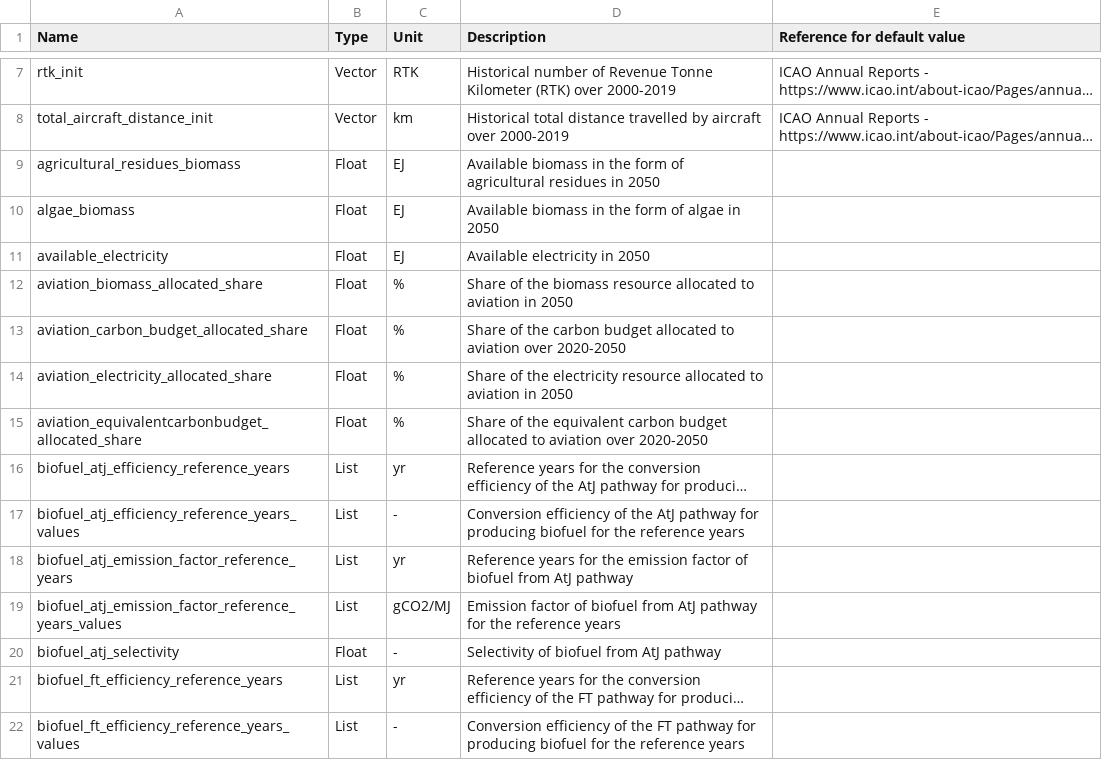
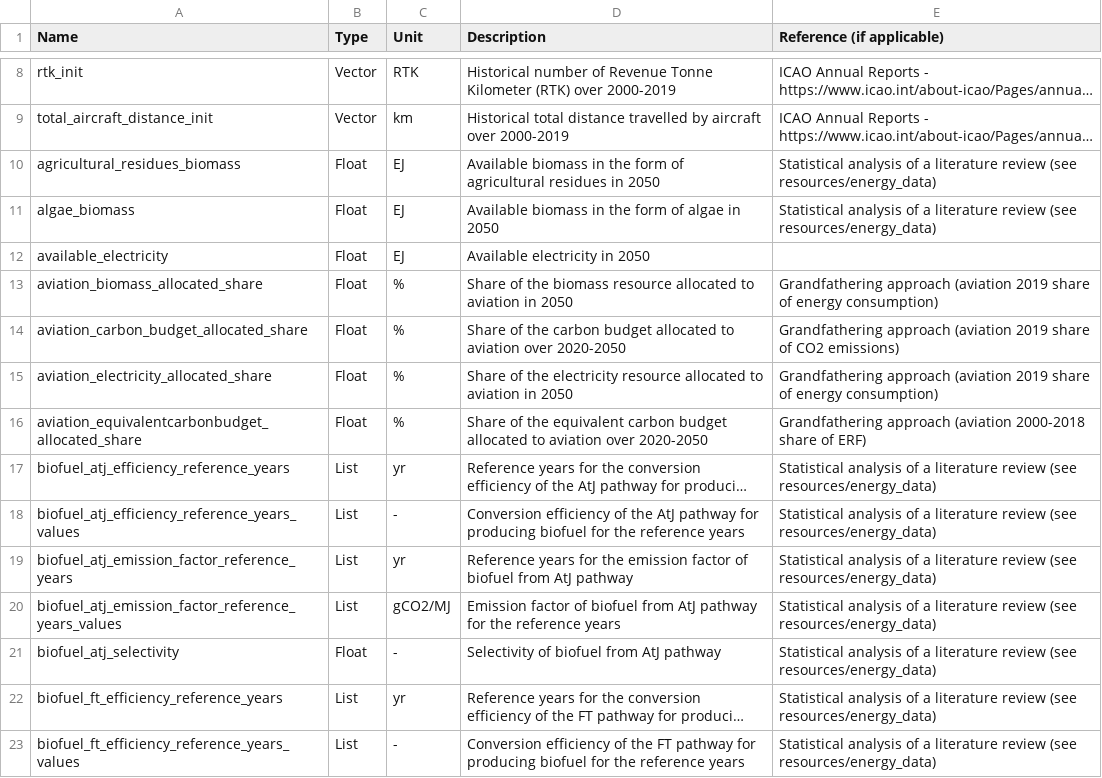
Before and after one commit to AeroMAPS/AeroMAPS, a CSV file: aeromaps/resources/data/data_information_new.csv, drawn as a sheet; only a part is shown, gaps mark what is left out; long unchanged cells end in …; addresses are those after the commit; the diff covers the shown part only; the diff names each change by its address in the sheet, - before the commit and + after, or states it on an @@ line.

Commit message:
Add references

```diff
--- a/aeromaps/resources/data/data_information_new.csv
+++ b/aeromaps/resources/data/data_information_new.csv
-E1: Reference for default value
+E1: Reference (if applicable)
-E10:E11 (Reference (if applicable)): (empty)
+E10:E11 (Reference (if applicable)): Statistical analysis of a literature review (see resources/energy_data)
-E13 (Reference (if applicable)): (empty)
+E13 (Reference (if applicable)): Grandfathering approach (aviation 2019 share of energy consumption)
-E14 (Reference (if applicable)): (empty)
+E14 (Reference (if applicable)): Grandfathering approach (aviation 2019 share of CO2 emissions)
-E15 (Reference (if applicable)): (empty)
+E15 (Reference (if applicable)): Grandfathering approach (aviation 2019 share of energy consumption)
-E16 (Reference (if applicable)): (empty)
+E16 (Reference (if applicable)): Grandfathering approach (aviation 2000-2018 share of ERF)
-E17:E23 (Reference (if applicable)): (empty)
+E17:E23 (Reference (if applicable)): Statistical analysis of a literature review (see resources/energy_data)
```
Also changed, not shown: 1 added row, 1 removed row and 57 edited cells elsewhere in this file, 1 other file.
